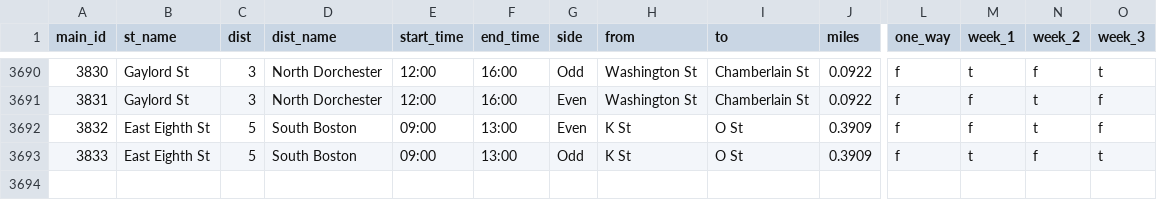
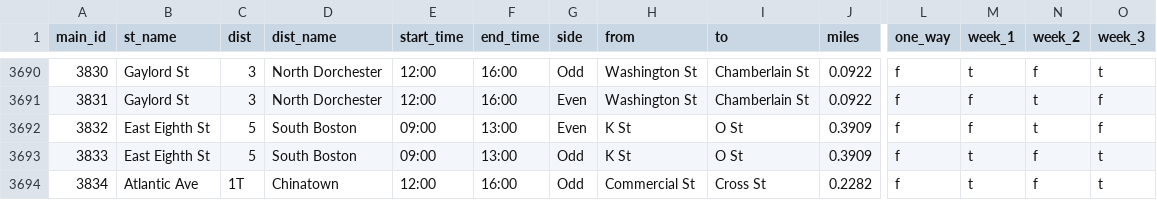
Before and after one commit to ddicl/street-sweep-tdd, a CSV file: street_sweeping_data.csv, drawn as a sheet; only a part is shown, gaps mark what is left out; rows hold the shown columns only; the diff names each change by its address in the sheet, - before the commit and + after, or states it on an @@ line.

```diff
--- a/street_sweeping_data.csv
+++ b/street_sweeping_data.csv
+row 3694: 3834 | Atlantic Ave | 1T | Chinatown | 12:00 | 16:00 | Odd | Commercial St | Cross St | 0.2282 | f | t | f | t
```
Also changed, not shown: 11 other files.
